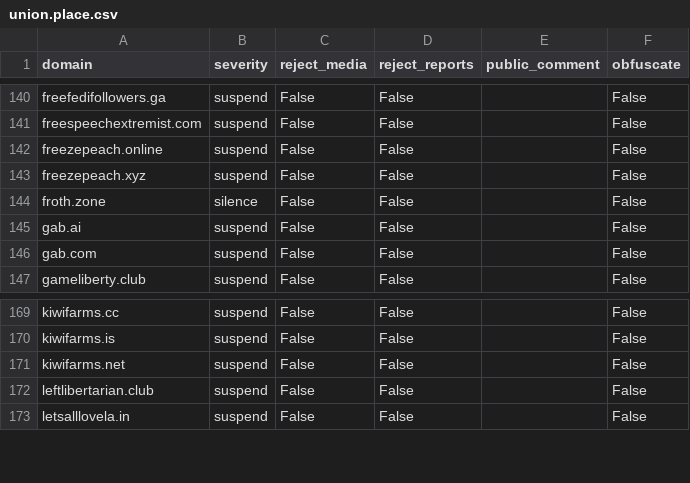
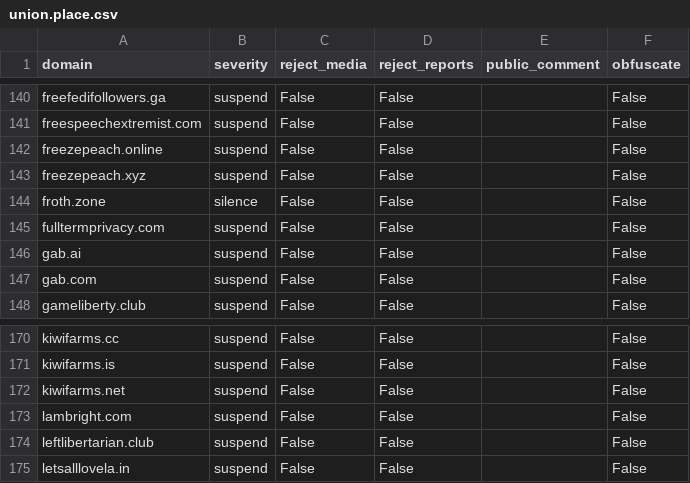
Before and after one commit to sgrigson/oliphant, a CSV file: blocklists/union.place.csv, drawn as a sheet; only a part is shown, gaps mark what is left out; the diff names each change by its address in the sheet, - before the commit and + after, or states it on an @@ line.

```diff
--- a/blocklists/union.place.csv
+++ b/blocklists/union.place.csv
+row 145: fulltermprivacy.com | suspend | False | False |  | False
+row 173: lambright.com | suspend | False | False |  | False
```
Also changed, not shown: blocklists/_unified_tier3_blocklist.csv.
